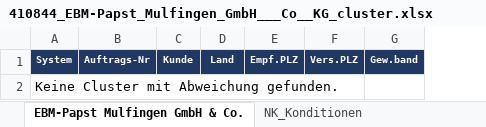
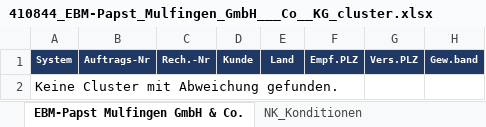
Before and after one commit to cengel-cengel/TMS, an Excel workbook: output/cluster_vergleich/410844_EBM-Papst_Mulfingen_GmbH___Co__KG_cluster.xlsx, sheet EBM-Papst Mulfingen GmbH & Co., drawn as a sheet; only a part is shown; values as stored, in another font and other column widths than the file's, no borders; the diff names each change by its address in the sheet, - before the commit and + after, or states it on an @@ line.

```diff
--- a/output/cluster_vergleich/410844_EBM-Papst_Mulfingen_GmbH___Co__KG_cluster.xlsx (sheet EBM-Papst Mulfingen GmbH & Co.)
+++ b/output/cluster_vergleich/410844_EBM-Papst_Mulfingen_GmbH___Co__KG_cluster.xlsx (sheet EBM-Papst Mulfingen GmbH & Co.)
+column C, row 1: Rech.-Nr
```
Also changed, not shown: output/cluster_vergleich/409480_Fischerwerke_GmbH___Co__KG_cluster.xlsx, output/cluster_vergleich/423650_HERMA_GmbH_cluster.xlsx, 3 other files.
